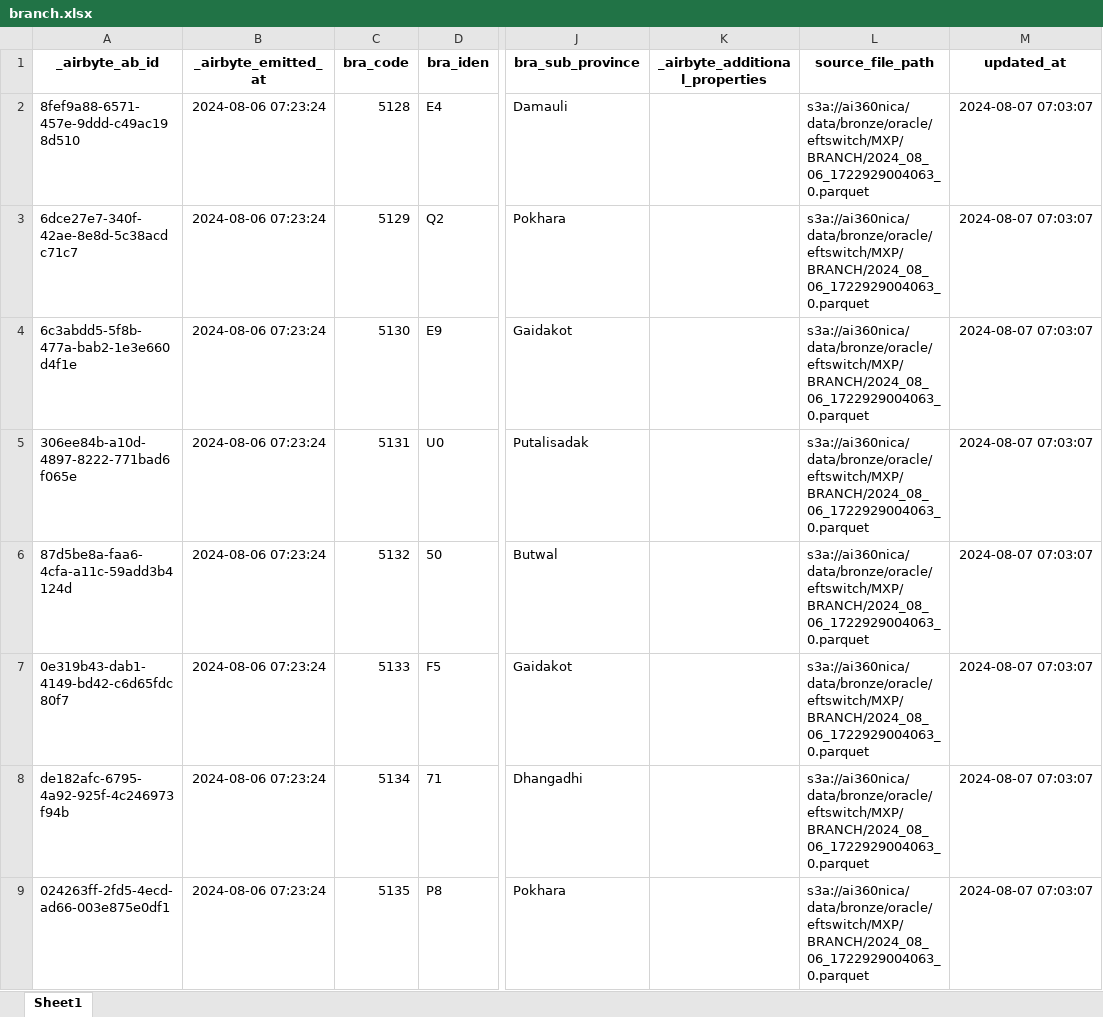
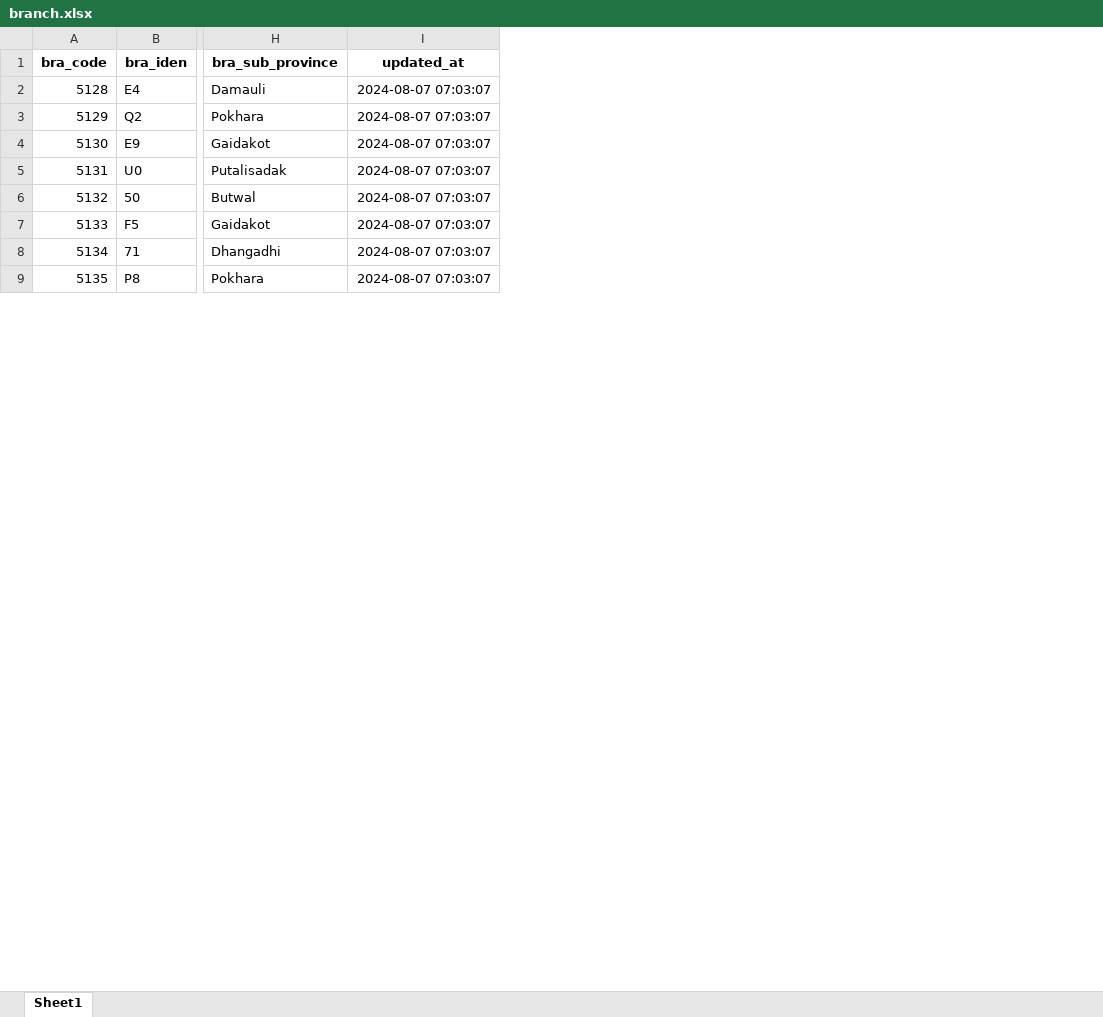
Before and after one commit to dlytica-gcp/masked_original, an Excel workbook: cards/branch/branch.xlsx, sheet Sheet1, drawn as a sheet; only a part is shown, gaps mark what is left out; values as stored, in another font and other column widths than the file's, no borders; the diff names each change by its address in the sheet, - before the commit and + after, or states it on an @@ line.

```diff
--- a/cards/branch/branch.xlsx (sheet Sheet1)
+++ b/cards/branch/branch.xlsx (sheet Sheet1)
-column A (_airbyte_ab_id), rows 2-9: 8fef9a88-6571-457e-9ddd-c49ac198d510 | 6dce27e7-340f-42ae-8e8d-5c38acdc71c7 | 6c3abdd5-5f8b-477a-bab2-1e3e660d4f1e | 306ee84b-a10d-4897-8222-771bad6f065e | 87d5be8a-faa6-4cfa-a11c-59add3b4124d | 0e319b43-dab1-4149-bd42-c6d65fdc80f7 | de182afc-6795-4a92-925f-4c246973f94b | 024263ff-2fd5-4ecd-ad66-003e875e0df1
-column B (_airbyte_emitted_at), rows 2-9: all 2024-08-06 07:23:24
-column K (_airbyte_additional_properties), empty
-column L (source_file_path), rows 2-9: all s3a://ai360nica/data/bronze/oracle/eftswitch/MXP/BRANCH/2024_08_06_1722929004063_0.parquet
```
Also changed, not shown: cards/atm_terminal/atm_terminal.xlsx, cards/charge_revol_transaction/charge_revol_transaction.xlsx, 56 other files.
